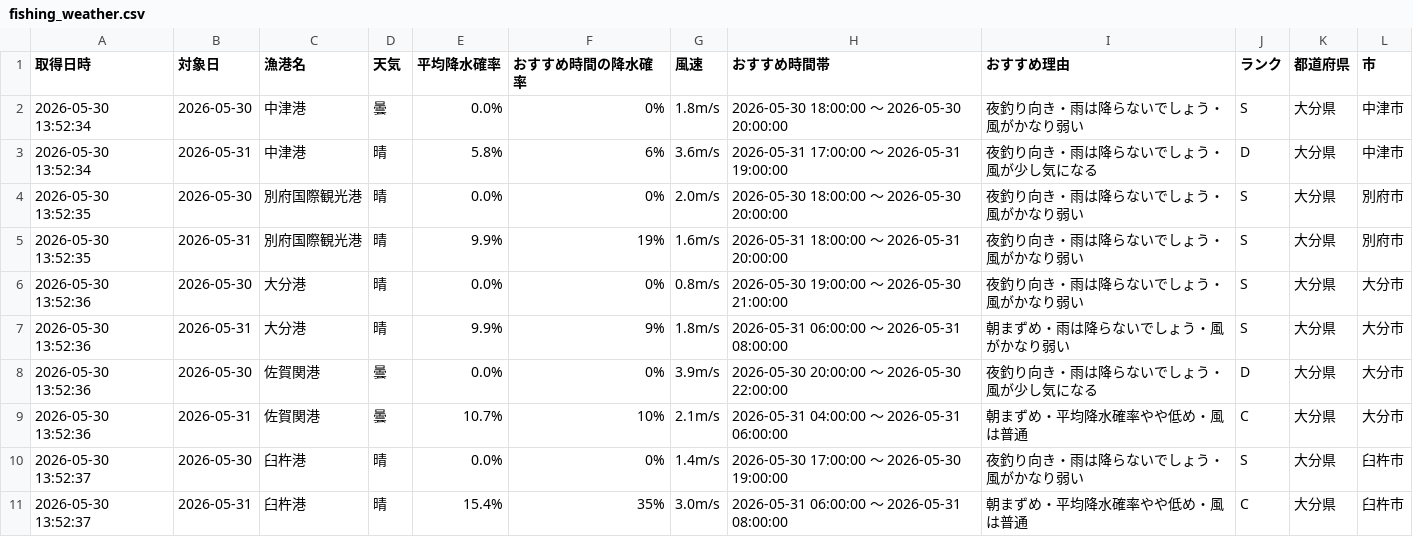
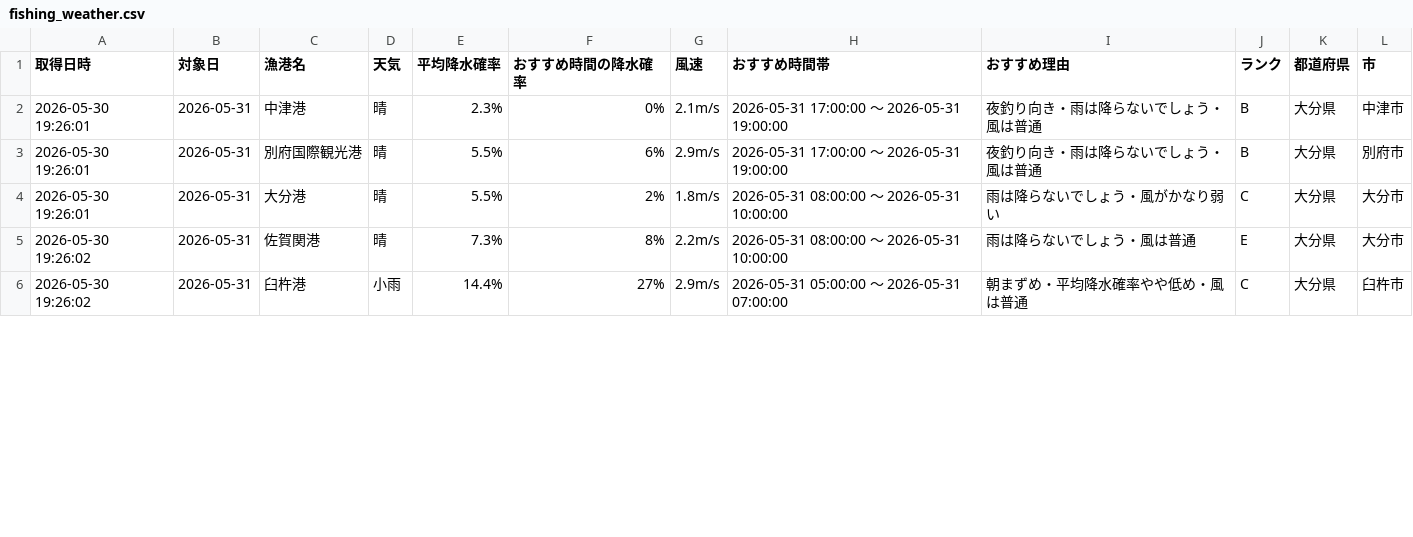
Before and after one commit to Naoya-ya-man/oita-fishing-dashboard, a CSV file: fishing_weather.csv, drawn as a sheet; only a part is shown; the diff covers the shown part only.

```diff
--- a/fishing_weather.csv
+++ b/fishing_weather.csv
@@ -1,11 +1,6 @@
 取得日時,対象日,漁港名,天気,平均降水確率,おすすめ時間の降水確率,風速,おすすめ時間帯,おすすめ理由,ランク,都道府県,市
-2026-05-30 13:52:34,2026-05-30,中津港,曇,0.0%,0%,1.8m/s,2026-05-30 18:00:00 ～ 2026-05-30 20:00:00,夜釣り向き・雨は降らないでしょう・風がかなり弱い,S,大分県,中津市
-2026-05-30 13:52:34,2026-05-31,中津港,晴,5.8%,6%,3.6m/s,2026-05-31 17:00:00 ～ 2026-05-31 19:00:00,夜釣り向き・雨は降らないでしょう・風が少し気になる,D,大分県,中津市
-2026-05-30 13:52:35,2026-05-30,別府国際観光港,晴,0.0%,0%,2.0m/s,2026-05-30 18:00:00 ～ 2026-05-30 20:00:00,夜釣り向き・雨は降らないでしょう・風がかなり弱い,S,大分県,別府市
-2026-05-30 13:52:35,2026-05-31,別府国際観光港,晴,9.9%,19%,1.6m/s,2026-05-31 18:00:00 ～ 2026-05-31 20:00:00,夜釣り向き・雨は降らないでしょう・風がかなり弱い,S,大分県,別府市
-2026-05-30 13:52:36,2026-05-30,大分港,晴,0.0%,0%,0.8m/s,2026-05-30 19:00:00 ～ 2026-05-30 21:00:00,夜釣り向き・雨は降らないでしょう・風がかなり弱い,S,大分県,大分市
-2026-05-30 13:52:36,2026-05-31,大分港,晴,9.9%,9%,1.8m/s,2026-05-31 06:00:00 ～ 2026-05-31 08:00:00,朝まずめ・雨は降らないでしょう・風がかなり弱い,S,大分県,大分市
-2026-05-30 13:52:36,2026-05-30,佐賀関港,曇,0.0%,0%,3.9m/s,2026-05-30 20:00:00 ～ 2026-05-30 22:00:00,夜釣り向き・雨は降らないでしょう・風が少し気になる,D,大分県,大分市
-2026-05-30 13:52:36,2026-05-31,佐賀関港,曇,10.7%,10%,2.1m/s,2026-05-31 04:00:00 ～ 2026-05-31 06:00:00,朝まずめ・平均降水確率やや低め・風は普通,C,大分県,大分市
-2026-05-30 13:52:37,2026-05-30,臼杵港,晴,0.0%,0%,1.4m/s,2026-05-30 17:00:00 ～ 2026-05-30 19:00:00,夜釣り向き・雨は降らないでしょう・風がかなり弱い,S,大分県,臼杵市
-2026-05-30 13:52:37,2026-05-31,臼杵港,晴,15.4%,35%,3.0m/s,2026-05-31 06:00:00 ～ 2026-05-31 08:00:00,朝まずめ・平均降水確率やや低め・風は普通,C,大分県,臼杵市
+2026-05-30 19:26:01,2026-05-31,中津港,晴,2.3%,0%,2.1m/s,2026-05-31 17:00:00 ～ 2026-05-31 19:00:00,夜釣り向き・雨は降らないでしょう・風は普通,B,大分県,中津市
+2026-05-30 19:26:01,2026-05-31,別府国際観光港,晴,5.5%,6%,2.9m/s,2026-05-31 17:00:00 ～ 2026-05-31 19:00:00,夜釣り向き・雨は降らないでしょう・風は普通,B,大分県,別府市
+2026-05-30 19:26:01,2026-05-31,大分港,晴,5.5%,2%,1.8m/s,2026-05-31 08:00:00 ～ 2026-05-31 10:00:00,雨は降らないでしょう・風がかなり弱い,C,大分県,大分市
+2026-05-30 19:26:02,2026-05-31,佐賀関港,晴,7.3%,8%,2.2m/s,2026-05-31 08:00:00 ～ 2026-05-31 10:00:00,雨は降らないでしょう・風は普通,E,大分県,大分市
+2026-05-30 19:26:02,2026-05-31,臼杵港,小雨,14.4%,27%,2.9m/s,2026-05-31 05:00:00 ～ 2026-05-31 07:00:00,朝まずめ・平均降水確率やや低め・風は普通,C,大分県,臼杵市
```
Also changed, not shown: 1 removed row and 8 edited cells elsewhere in this file.
